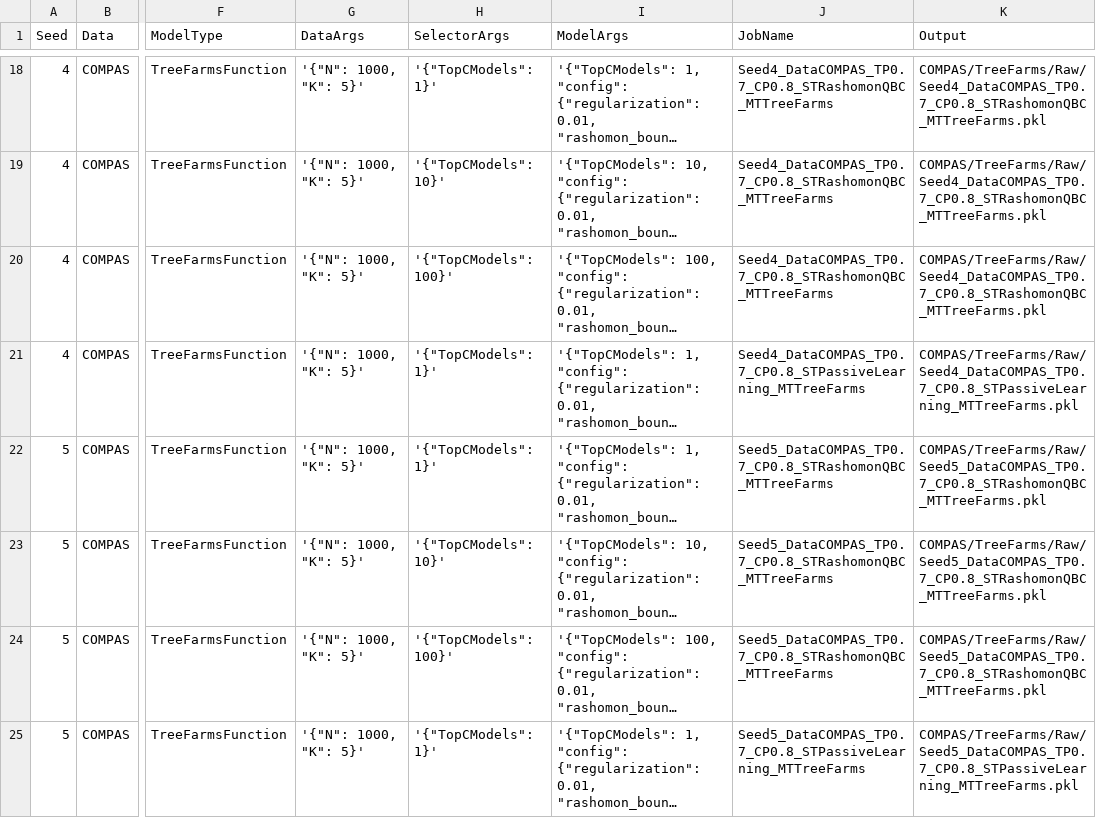
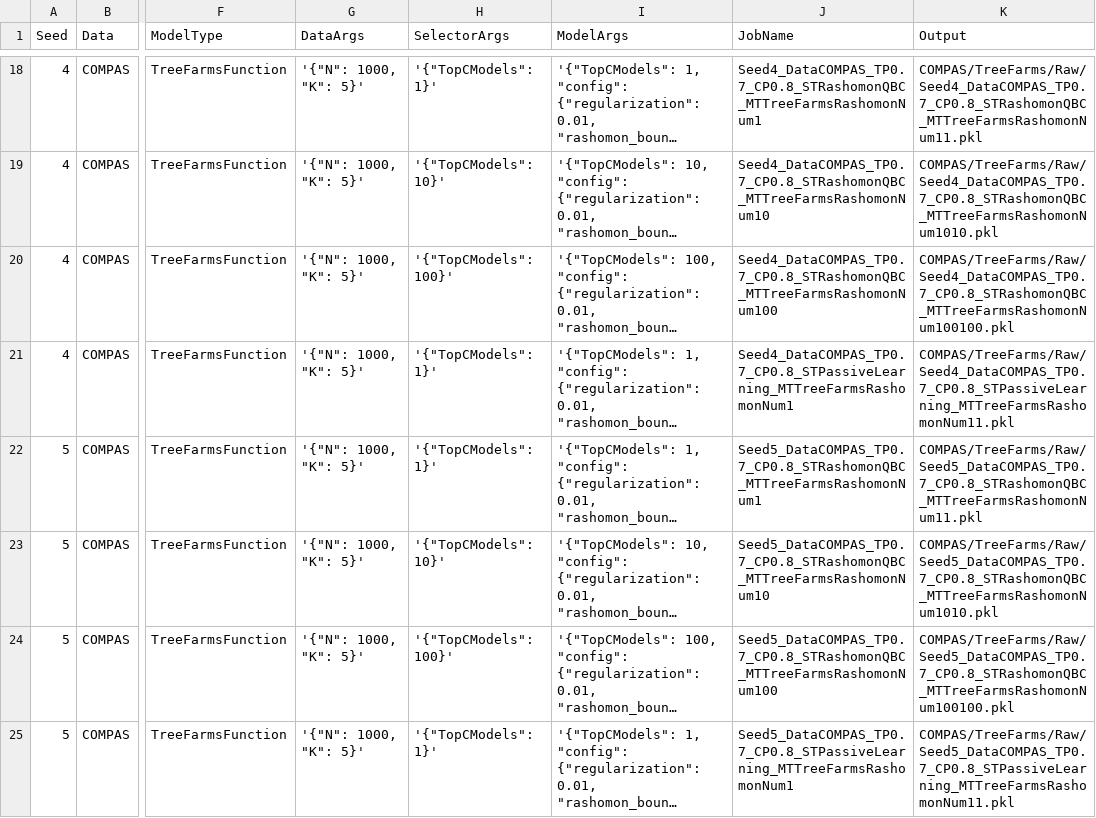
Before and after one commit to troyrusso/RashomonActiveLearning1, a CSV file: Data/ParameterVectors/ParameterVectorCOMPAS.csv, drawn as a sheet; only a part is shown, gaps mark what is left out; long unchanged cells end in …; the diff covers the shown part only; the diff names each change by its address in the sheet, - before the commit and + after, or states it on an @@ line.

```diff
--- a/Data/ParameterVectors/ParameterVectorCOMPAS.csv
+++ b/Data/ParameterVectors/ParameterVectorCOMPAS.csv
-J18 (JobName): Seed4_DataCOMPAS_TP0.7_CP0.8_STRashomonQBC_MTTreeFarms
+J18 (JobName): Seed4_DataCOMPAS_TP0.7_CP0.8_STRashomonQBC_MTTreeFarmsRashomonNum1
-K18 (Output): COMPAS/TreeFarms/Raw/Seed4_DataCOMPAS_TP0.7_CP0.8_STRashomonQBC_MTTreeFarms.pkl
+K18 (Output): COMPAS/TreeFarms/Raw/Seed4_DataCOMPAS_TP0.7_CP0.8_STRashomonQBC_MTTreeFarmsRashomonNum11.pkl
-J19 (JobName): Seed4_DataCOMPAS_TP0.7_CP0.8_STRashomonQBC_MTTreeFarms
+J19 (JobName): Seed4_DataCOMPAS_TP0.7_CP0.8_STRashomonQBC_MTTreeFarmsRashomonNum10
-K19 (Output): COMPAS/TreeFarms/Raw/Seed4_DataCOMPAS_TP0.7_CP0.8_STRashomonQBC_MTTreeFarms.pkl
+K19 (Output): COMPAS/TreeFarms/Raw/Seed4_DataCOMPAS_TP0.7_CP0.8_STRashomonQBC_MTTreeFarmsRashomonNum1010.pkl
-J20 (JobName): Seed4_DataCOMPAS_TP0.7_CP0.8_STRashomonQBC_MTTreeFarms
+J20 (JobName): Seed4_DataCOMPAS_TP0.7_CP0.8_STRashomonQBC_MTTreeFarmsRashomonNum100
-K20 (Output): COMPAS/TreeFarms/Raw/Seed4_DataCOMPAS_TP0.7_CP0.8_STRashomonQBC_MTTreeFarms.pkl
+K20 (Output): COMPAS/TreeFarms/Raw/Seed4_DataCOMPAS_TP0.7_CP0.8_STRashomonQBC_MTTreeFarmsRashomonNum100100.pkl
-J21 (JobName): Seed4_DataCOMPAS_TP0.7_CP0.8_STPassiveLearning_MTTreeFarms
+J21 (JobName): Seed4_DataCOMPAS_TP0.7_CP0.8_STPassiveLearning_MTTreeFarmsRashomonNum1
-K21 (Output): COMPAS/TreeFarms/Raw/Seed4_DataCOMPAS_TP0.7_CP0.8_STPassiveLearning_MTTreeFarms.pkl
+K21 (Output): COMPAS/TreeFarms/Raw/Seed4_DataCOMPAS_TP0.7_CP0.8_STPassiveLearning_MTTreeFarmsRashomonNum11.pkl
-J22 (JobName): Seed5_DataCOMPAS_TP0.7_CP0.8_STRashomonQBC_MTTreeFarms
+J22 (JobName): Seed5_DataCOMPAS_TP0.7_CP0.8_STRashomonQBC_MTTreeFarmsRashomonNum1
-K22 (Output): COMPAS/TreeFarms/Raw/Seed5_DataCOMPAS_TP0.7_CP0.8_STRashomonQBC_MTTreeFarms.pkl
+K22 (Output): COMPAS/TreeFarms/Raw/Seed5_DataCOMPAS_TP0.7_CP0.8_STRashomonQBC_MTTreeFarmsRashomonNum11.pkl
-J23 (JobName): Seed5_DataCOMPAS_TP0.7_CP0.8_STRashomonQBC_MTTreeFarms
+J23 (JobName): Seed5_DataCOMPAS_TP0.7_CP0.8_STRashomonQBC_MTTreeFarmsRashomonNum10
-K23 (Output): COMPAS/TreeFarms/Raw/Seed5_DataCOMPAS_TP0.7_CP0.8_STRashomonQBC_MTTreeFarms.pkl
+K23 (Output): COMPAS/TreeFarms/Raw/Seed5_DataCOMPAS_TP0.7_CP0.8_STRashomonQBC_MTTreeFarmsRashomonNum1010.pkl
-J24 (JobName): Seed5_DataCOMPAS_TP0.7_CP0.8_STRashomonQBC_MTTreeFarms
+J24 (JobName): Seed5_DataCOMPAS_TP0.7_CP0.8_STRashomonQBC_MTTreeFarmsRashomonNum100
-K24 (Output): COMPAS/TreeFarms/Raw/Seed5_DataCOMPAS_TP0.7_CP0.8_STRashomonQBC_MTTreeFarms.pkl
+K24 (Output): COMPAS/TreeFarms/Raw/Seed5_DataCOMPAS_TP0.7_CP0.8_STRashomonQBC_MTTreeFarmsRashomonNum100100.pkl
-J25 (JobName): Seed5_DataCOMPAS_TP0.7_CP0.8_STPassiveLearning_MTTreeFarms
+J25 (JobName): Seed5_DataCOMPAS_TP0.7_CP0.8_STPassiveLearning_MTTreeFarmsRashomonNum1
-K25 (Output): COMPAS/TreeFarms/Raw/Seed5_DataCOMPAS_TP0.7_CP0.8_STPassiveLearning_MTTreeFarms.pkl
+K25 (Output): COMPAS/TreeFarms/Raw/Seed5_DataCOMPAS_TP0.7_CP0.8_STPassiveLearning_MTTreeFarmsRashomonNum11.pkl
```
Also changed, not shown: 64 edited cells elsewhere in this file, 9 other files.
